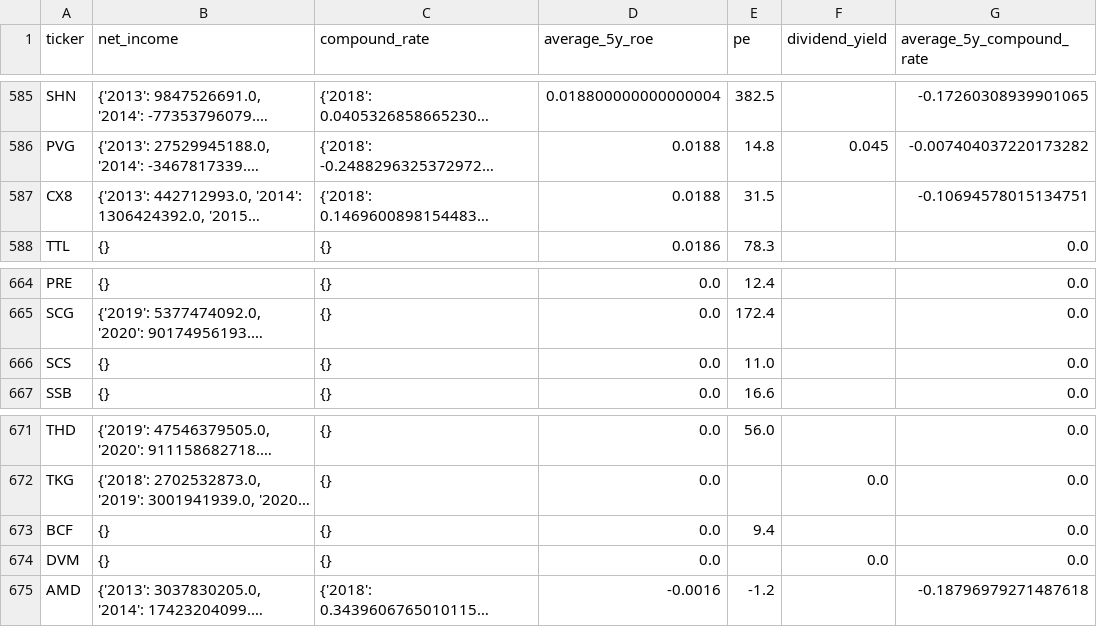
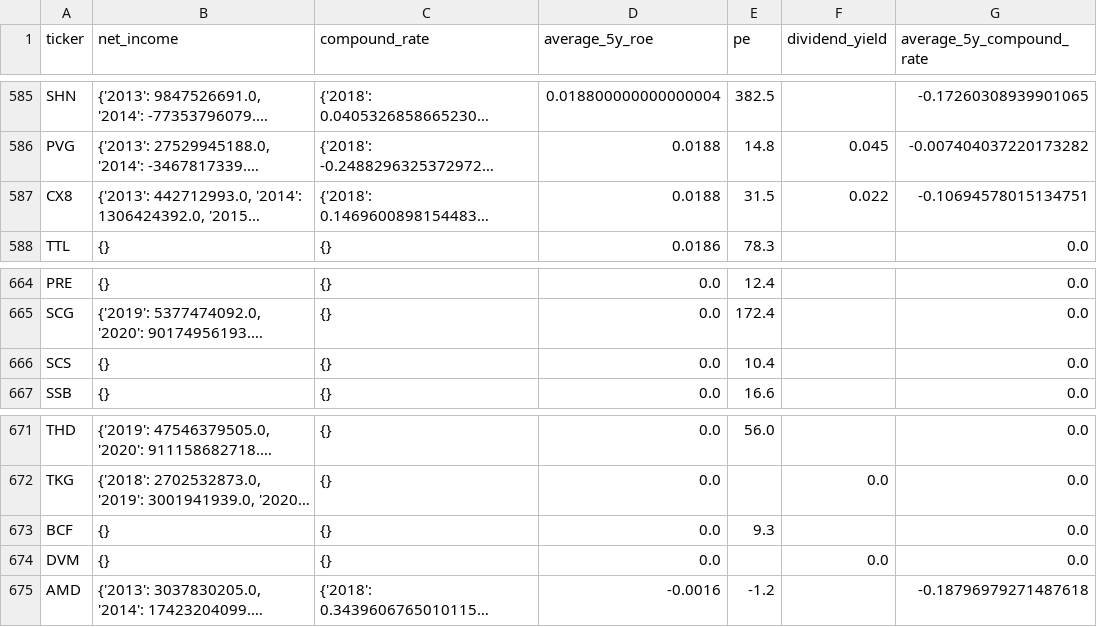
Before and after one commit to kidze/vnstock, a CSV file: financial_data.csv, drawn as a sheet; only a part is shown, gaps mark what is left out; long unchanged cells end in …; the diff covers the shown part only; the diff names each change by its address in the sheet, - before the commit and + after, or states it on an @@ line.

```diff
--- a/financial_data.csv
+++ b/financial_data.csv
-F587 (dividend_yield): (empty)
+F587 (dividend_yield): 0.022
-E666 (pe): 11.0
+E666 (pe): 10.4
-E673 (pe): 9.4
+E673 (pe): 9.3
```
Also changed, not shown: 1 added row, 1 removed row and 20 edited cells elsewhere in this file, 1 other file.
